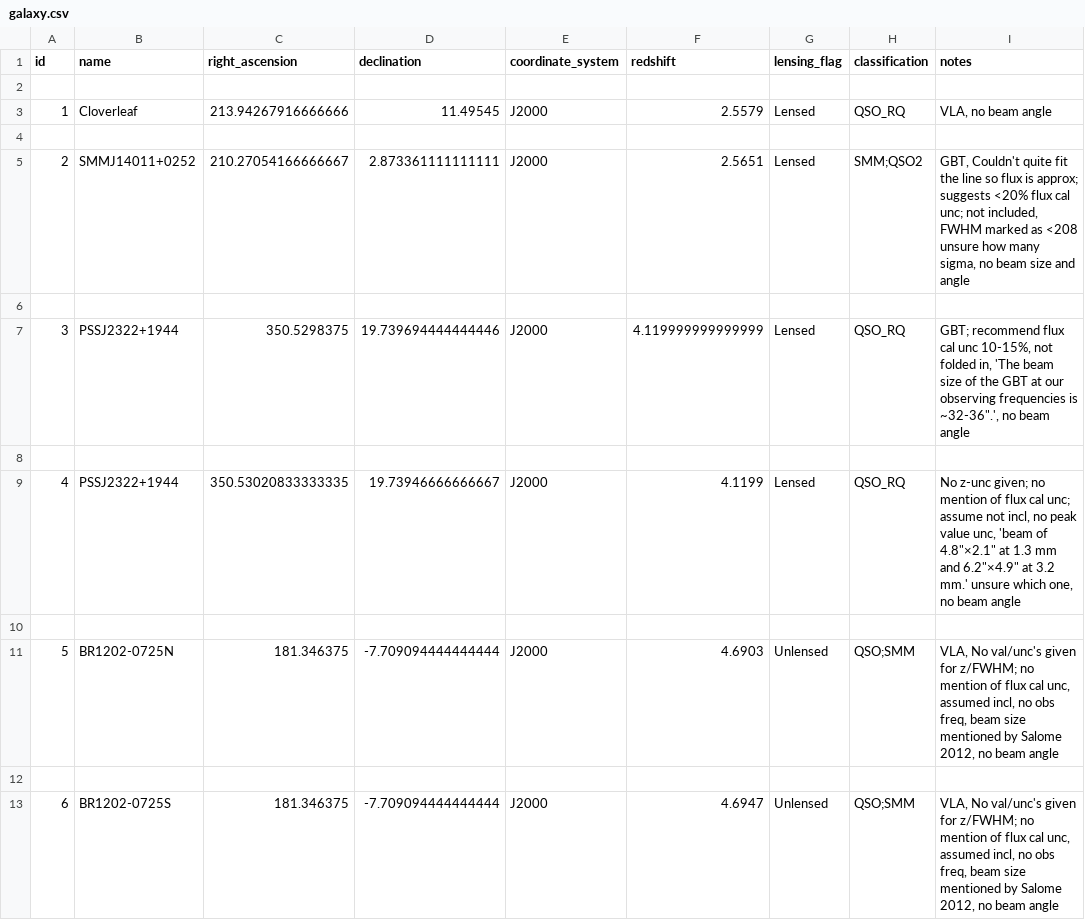
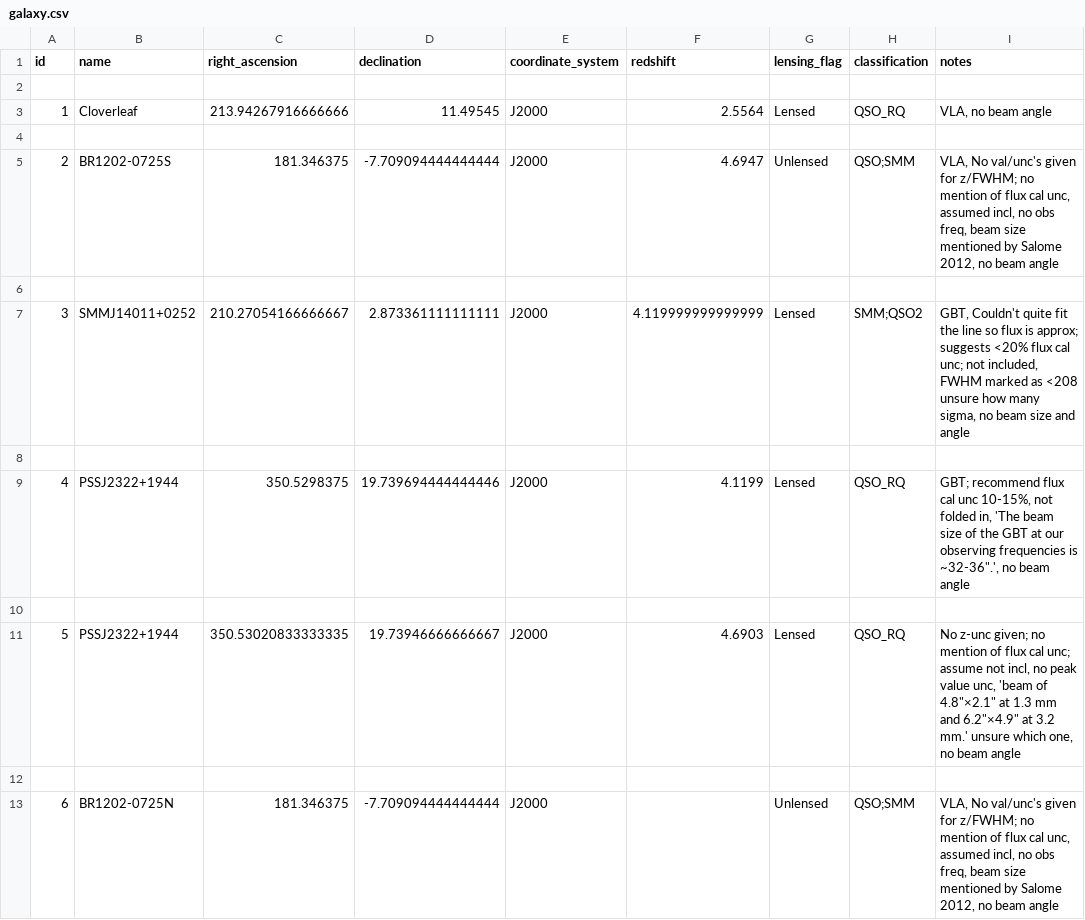
Before and after one commit to UladzimirTreihis/spectral_line_detection_database, a CSV file: flask-back-end/galaxy.csv, drawn as a sheet; removed rows and columns are numbered as before the commit, all else as after; the diff names each change by its address in the sheet, - before the commit and + after, or states it on an @@ line.

```diff
--- a/flask-back-end/galaxy.csv
+++ b/flask-back-end/galaxy.csv
-F3 (redshift): 2.5579
+F3 (redshift): 2.5564
-row 4: (empty)
-row 5: 2 | SMMJ14011+0252 | 210.27054166666667 | 2.873361111111111 | J2000 | 2.5651 | Lensed | SMM;QSO2 | GBT, Couldn't quite fit the line so flux is approx; suggests <20% flux cal unc; not included, FWHM marked as <208 unsure how many sigma, no beam size and angle
-row 6: (empty)
-row 7: 3 | PSSJ2322+1944 | 350.5298375 | 19.739694444444446 | J2000 | 4.119999999999999 | Lensed | QSO_RQ | GBT; recommend flux cal unc 10-15%, not folded in, 'The beam size of the GBT at our observing frequencies is ~32-36".', no beam angle
-row 8: (empty)
-row 9: 4 | PSSJ2322+1944 | 350.53020833333335 | 19.73946666666667 | J2000 | 4.1199 | Lensed | QSO_RQ | No z-unc given; no mention of flux cal unc; assume not incl, no peak value unc, 'beam of 4.8"×2.1" at 1.3 mm and 6.2"×4.9" at 3.2 mm.' unsure which one, no beam angle
-row 10: (empty)
-row 11: 5 | BR1202-0725N | 181.346375 | -7.709094444444444 | J2000 | 4.6903 | Unlensed | QSO;SMM | VLA, No val/unc's given for z/FWHM; no mention of flux cal unc, assumed incl, no obs freq, beam size mentioned by Salome 2012, no beam angle
@@ column A (id) renumbered in row 5 @@
+row 6: (empty)
+row 7: 3 | SMMJ14011+0252 | 210.27054166666667 | 2.873361111111111 | J2000 | 4.119999999999999 | Lensed | SMM;QSO2 | GBT, Couldn't quite fit the line so flux is approx; suggests <20% flux cal unc; not included, FWHM marked as <208 unsure how many sigma, no beam size and angle
+row 8: (empty)
+row 9: 4 | PSSJ2322+1944 | 350.5298375 | 19.739694444444446 | J2000 | 4.1199 | Lensed | QSO_RQ | GBT; recommend flux cal unc 10-15%, not folded in, 'The beam size of the GBT at our observing frequencies is ~32-36".', no beam angle
+row 10: (empty)
+row 11: 5 | PSSJ2322+1944 | 350.53020833333335 | 19.73946666666667 | J2000 | 4.6903 | Lensed | QSO_RQ | No z-unc given; no mention of flux cal unc; assume not incl, no peak value unc, 'beam of 4.8"×2.1" at 1.3 mm and 6.2"×4.9" at 3.2 mm.' unsure which one, no beam angle
+row 12: (empty)
+row 13: 6 | BR1202-0725N | 181.346375 | -7.709094444444444 | J2000 |  | Unlensed | QSO;SMM | VLA, No val/unc's given for z/FWHM; no mention of flux cal unc, assumed incl, no obs freq, beam size mentioned by Salome 2012, no beam angle
```
Also changed, not shown: 1 other file.
